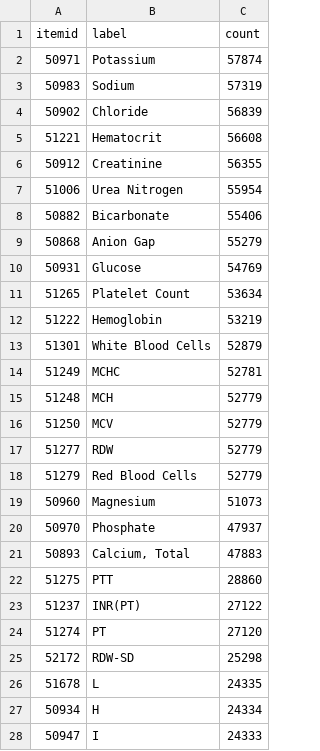
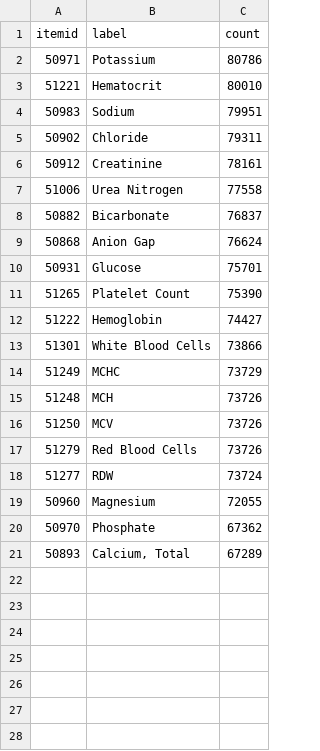
Before and after one commit to iamKhang/revita-sympdiag, a CSV file: data/proc/top_lab_items.csv, drawn as a sheet; only a part is shown; the diff covers the shown part only.

Commit message:
Update top lab items data and refine data preprocessing notebook for MIMIC-IV. Adjusted top lab counts in CSV and modified cohort parameters in the notebook to limit the number of top labs, ICD codes, and procedures to 20. Enhanced output messages for clarity and added checks for data existence in directories.

```diff
--- a/data/proc/top_lab_items.csv
+++ b/data/proc/top_lab_items.csv
@@ -1,28 +1,21 @@
 itemid,label,count
-50971,Potassium,57874
-50983,Sodium,57319
-50902,Chloride,56839
-51221,Hematocrit,56608
-50912,Creatinine,56355
-51006,Urea Nitrogen,55954
-50882,Bicarbonate,55406
-50868,Anion Gap,55279
-50931,Glucose,54769
-51265,Platelet Count,53634
-51222,Hemoglobin,53219
-51301,White Blood Cells,52879
-51249,MCHC,52781
-51248,MCH,52779
-51250,MCV,52779
-51277,RDW,52779
-51279,Red Blood Cells,52779
-50960,Magnesium,51073
-50970,Phosphate,47937
-50893,"Calcium, Total",47883
-51275,PTT,28860
-51237,INR(PT),27122
-51274,PT,27120
-52172,RDW-SD,25298
-51678,L,24335
-50934,H,24334
-50947,I,24333
+50971,Potassium,80786
+51221,Hematocrit,80010
+50983,Sodium,79951
+50902,Chloride,79311
+50912,Creatinine,78161
+51006,Urea Nitrogen,77558
+50882,Bicarbonate,76837
+50868,Anion Gap,76624
+50931,Glucose,75701
+51265,Platelet Count,75390
+51222,Hemoglobin,74427
+51301,White Blood Cells,73866
+51249,MCHC,73729
+51248,MCH,73726
+51250,MCV,73726
+51279,Red Blood Cells,73726
+51277,RDW,73724
+50960,Magnesium,72055
+50970,Phosphate,67362
+50893,"Calcium, Total",67289
```
Also changed, not shown: 23 removed rows elsewhere in this file, 2 other files.
